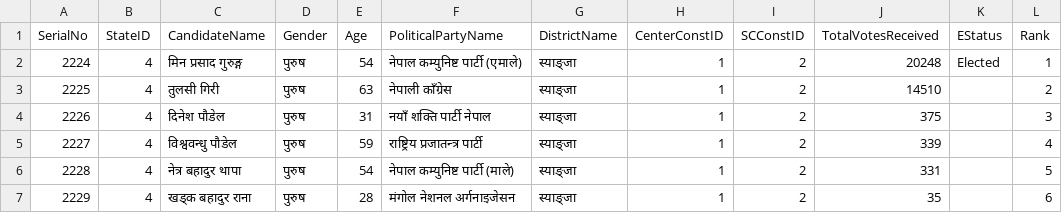
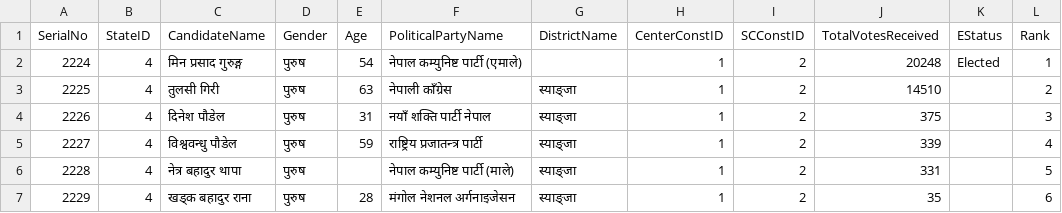
Before and after one commit to bibekebib/i-ces-dataset, a CSV file: Datathon Final dataset/state election 2074/गण्डकी प्रदेश/स्याङ्जा/१/ख.csv, drawn as a sheet.

```diff
--- a/Datathon Final dataset/state election 2074/गण्डकी प्रदेश/स्याङ्जा/१/ख.csv
+++ b/Datathon Final dataset/state election 2074/गण्डकी प्रदेश/स्याङ्जा/१/ख.csv
@@ -1,3 +1,3 @@
 SerialNo,StateID,CandidateName,Gender,Age,PoliticalPartyName,DistrictName,CenterConstID,SCConstID,TotalVotesReceived,EStatus,Rank
-2224,4,मिन प्रसाद गुरुङ्ग,पुरुष,54,नेपाल कम्युनिष्ट पार्टी (एमाले),स्याङ्जा,1,2,20248,Elected,1
+2224,4,मिन प्रसाद गुरुङ्ग,पुरुष,54,नेपाल कम्युनिष्ट पार्टी (एमाले),,1,2,20248,Elected,1
 2225,4,तुलसी गिरी,पुरुष,63,नेपाली काँग्रेस,स्याङ्जा,1,2,14510,,2
@@ -5,3 +5,3 @@ SerialNo,StateID,CandidateName,Gender,Age,PoliticalPartyName,DistrictName,Center
 2227,4,विश्ववन्धु पौडेल,पुरुष,59,राष्ट्रिय प्रजातन्त्र पार्टी,स्याङ्जा,1,2,339,,4
-2228,4,नेत्र बहादुर थापा,पुरुष,54,नेपाल कम्युनिष्ट पार्टी (माले) ,स्याङ्जा,1,2,331,,5
+2228,4,नेत्र बहादुर थापा,पुरुष,,नेपाल कम्युनिष्ट पार्टी (माले) ,स्याङ्जा,1,2,331,,5
 2229,4,खड्क बहादुर राना,पुरुष,28,मंगोल नेशनल अर्गनाइजेसन,स्याङ्जा,1,2,35,,6
```
Also changed, not shown: Datathon Final dataset/state election 2074/गण्डकी प्रदेश/मनाङ्ग/१/ख.csv, Datathon Final dataset/state election 2074/गण्डकी प्रदेश/मुस्तांग/१/ख.csv, 8 other files.
